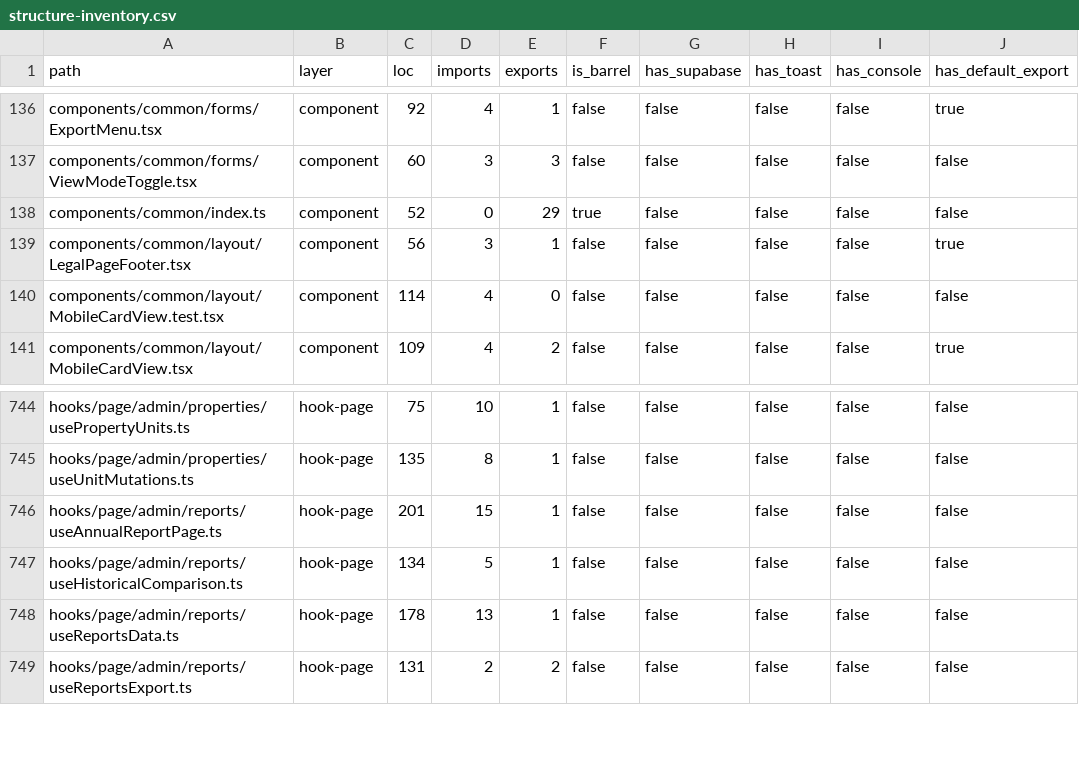
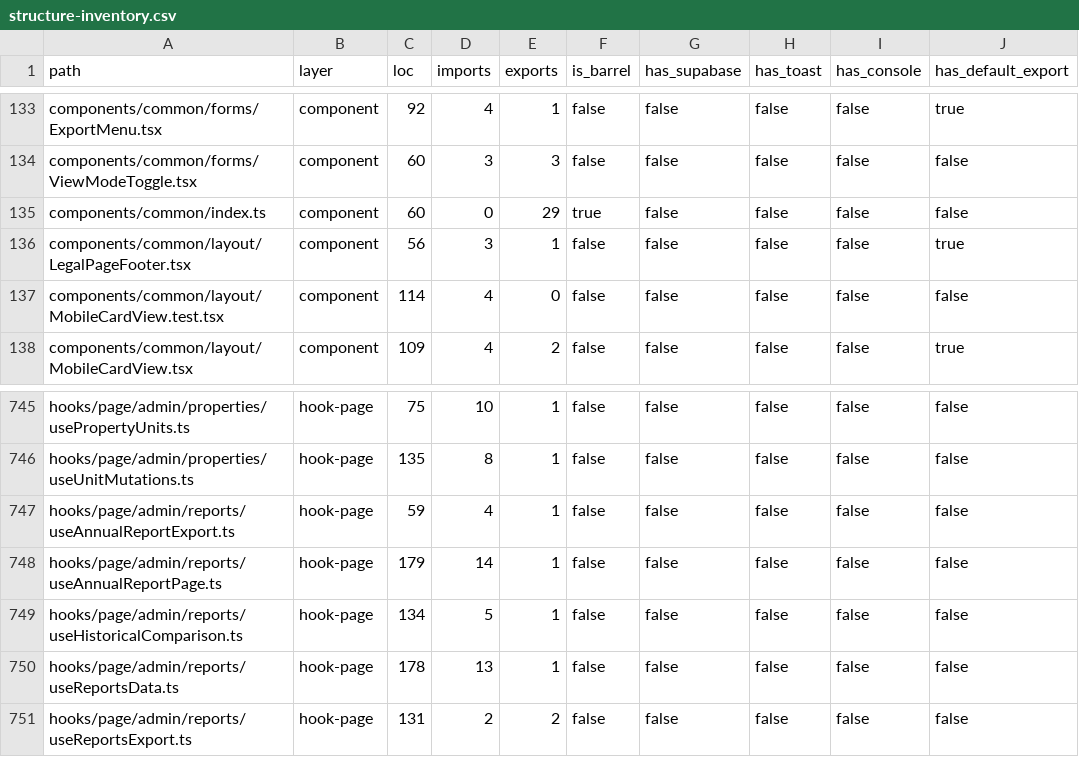
Before and after one commit to marzoouq/waqf-mr, a CSV file: audit/structure-inventory.csv, drawn as a sheet; only a part is shown, gaps mark what is left out; the diff covers the shown part only.

```diff
--- a/audit/structure-inventory.csv
+++ b/audit/structure-inventory.csv
@@ -137,3 +134,3 @@ components/common/forms/ExportMenu.tsx,component,92,4,1,false,false,false,false,
 components/common/forms/ViewModeToggle.tsx,component,60,3,3,false,false,false,false,false
-components/common/index.ts,component,52,0,29,true,false,false,false,false
+components/common/index.ts,component,60,0,29,true,false,false,false,false
 components/common/layout/LegalPageFooter.tsx,component,56,3,1,false,false,false,false,true
@@ -745,3 +746,4 @@ hooks/page/admin/properties/usePropertyUnits.ts,hook-page,75,10,1,false,false,fa
 hooks/page/admin/properties/useUnitMutations.ts,hook-page,135,8,1,false,false,false,false,false
-hooks/page/admin/reports/useAnnualReportPage.ts,hook-page,201,15,1,false,false,false,false,false
+hooks/page/admin/reports/useAnnualReportExport.ts,hook-page,59,4,1,false,false,false,false,false
+hooks/page/admin/reports/useAnnualReportPage.ts,hook-page,179,14,1,false,false,false,false,false
 hooks/page/admin/reports/useHistoricalComparison.ts,hook-page,134,5,1,false,false,false,false,false
```
Also changed, not shown: 6 added rows, 5 removed rows and 5 edited cells elsewhere in this file, 4 other files.
